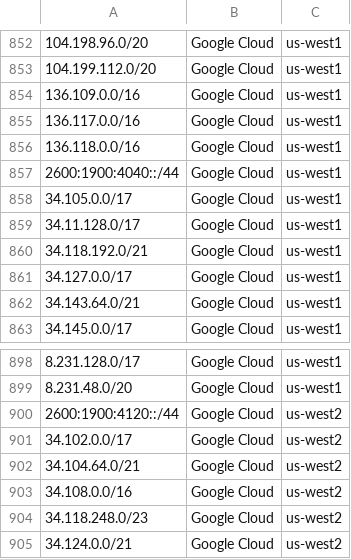
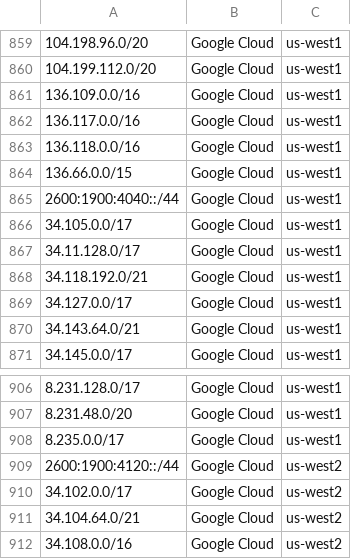
Before and after one commit to KustoKing/known-ip-addresses, a CSV file: cloud-ip-ranges/gcp-service-tags.csv, drawn as a sheet; only a part is shown, gaps mark what is left out; the shorter side is filled out with more unchanged rows; the diff covers the shown part only.

```diff
--- a/cloud-ip-ranges/gcp-service-tags.csv
+++ b/cloud-ip-ranges/gcp-service-tags.csv
@@ -856,2 +863,3 @@
 "136.118.0.0/16","Google Cloud","us-west1"
+"136.66.0.0/15","Google Cloud","us-west1"
 "2600:1900:4040::/44","Google Cloud","us-west1"
@@ -899,2 +907,3 @@
 "8.231.48.0/20","Google Cloud","us-west1"
+"8.235.0.0/17","Google Cloud","us-west1"
 "2600:1900:4120::/44","Google Cloud","us-west2"
```
Also changed, not shown: 7 added rows elsewhere in this file.
